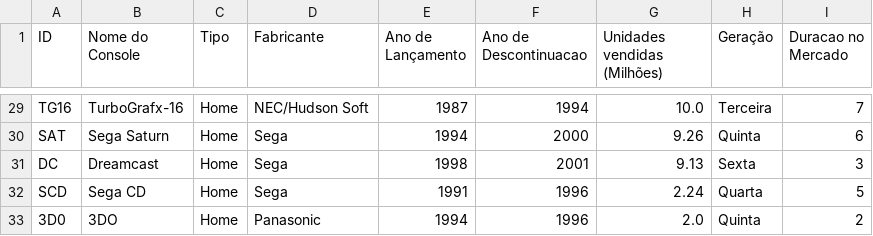
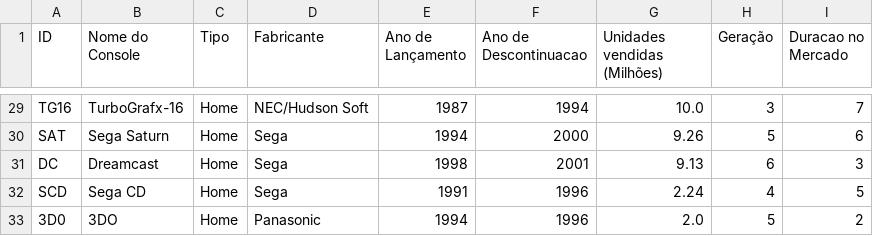
Before and after one commit to JoaoVictorCRP/projeto-estatistica, a CSV file: consoles-Final.csv, drawn as a sheet; only a part is shown, gaps mark what is left out; the diff covers the shown part only; the diff names each change by its address in the sheet, - before the commit and + after, or states it on an @@ line.

```diff
--- a/consoles-Final.csv
+++ b/consoles-Final.csv
-H29 (Geração): Terceira
+H29 (Geração): 3
-H30 (Geração): Quinta
+H30 (Geração): 5
-H31 (Geração): Sexta
+H31 (Geração): 6
-H32 (Geração): Quarta
+H32 (Geração): 4
-H33 (Geração): Quinta
+H33 (Geração): 5
```
Also changed, not shown: 28 edited cells elsewhere in this file, 2 other files.
